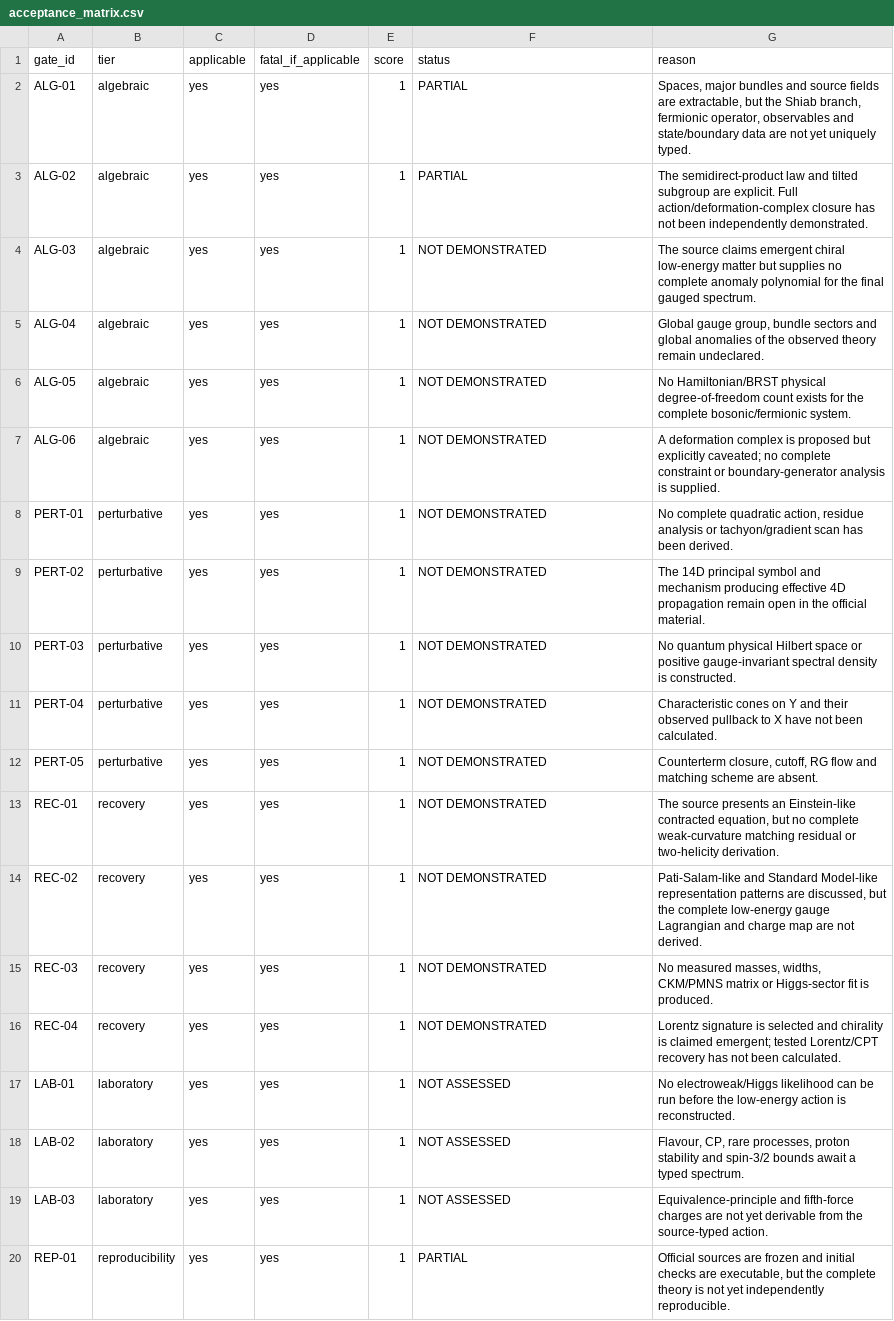
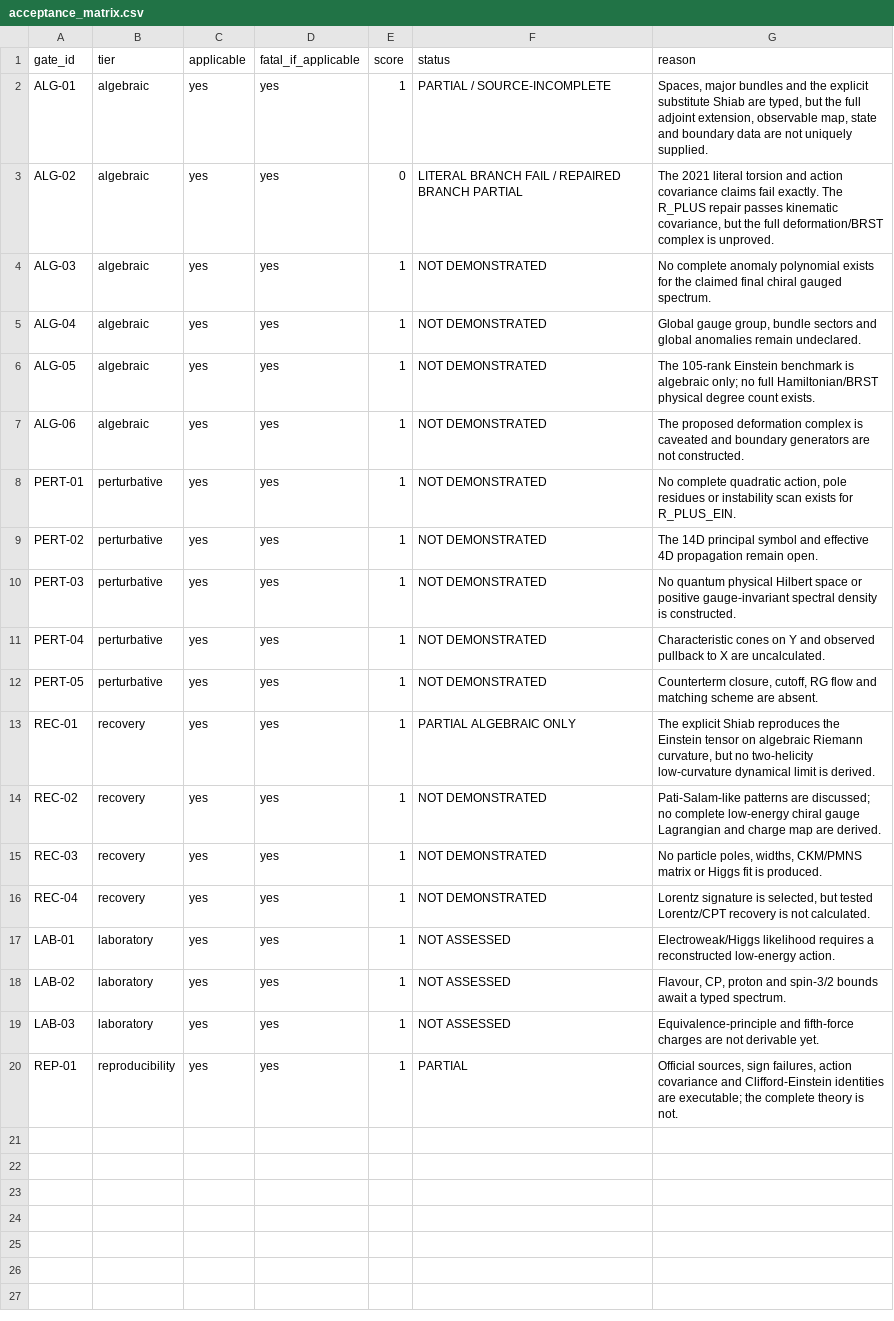
Before and after one commit to terrorproforma/maths, a CSV file: theoretical-physics-program/tp-02-geometric-unity-reconstruction/acceptance_matrix.csv, drawn as a sheet.

```diff
--- a/theoretical-physics-program/tp-02-geometric-unity-reconstruction/acceptance_matrix.csv
+++ b/theoretical-physics-program/tp-02-geometric-unity-reconstruction/acceptance_matrix.csv
@@ -1,20 +1,20 @@
 gate_id,tier,applicable,fatal_if_applicable,score,status,reason
-ALG-01,algebraic,yes,yes,1,PARTIAL,"Spaces, major bundles and source fields are extractable, but the Shiab branch, fermionic operator, observables and state/boundary data are not yet uniquely typed."
-ALG-02,algebraic,yes,yes,1,PARTIAL,"The semidirect-product law and tilted subgroup are explicit. Full action/deformation-complex closure has not been independently demonstrated."
-ALG-03,algebraic,yes,yes,1,NOT DEMONSTRATED,"The source claims emergent chiral low-energy matter but supplies no complete anomaly polynomial for the final gauged spectrum."
-ALG-04,algebraic,yes,yes,1,NOT DEMONSTRATED,"Global gauge group, bundle sectors and global anomalies of the observed theory remain undeclared."
-ALG-05,algebraic,yes,yes,1,NOT DEMONSTRATED,"No Hamiltonian/BRST physical degree-of-freedom count exists for the complete bosonic/fermionic system."
-ALG-06,algebraic,yes,yes,1,NOT DEMONSTRATED,"A deformation complex is proposed but explicitly caveated; no complete constraint or boundary-generator analysis is supplied."
-PERT-01,perturbative,yes,yes,1,NOT DEMONSTRATED,"No complete quadratic action, residue analysis or tachyon/gradient scan has been derived."
-PERT-02,perturbative,yes,yes,1,NOT DEMONSTRATED,"The 14D principal symbol and mechanism producing effective 4D propagation remain open in the official material."
+ALG-01,algebraic,yes,yes,1,PARTIAL / SOURCE-INCOMPLETE,"Spaces, major bundles and the explicit substitute Shiab are typed, but the full adjoint extension, observable map, state and boundary data are not uniquely supplied."
+ALG-02,algebraic,yes,yes,0,LITERAL BRANCH FAIL / REPAIRED BRANCH PARTIAL,"The 2021 literal torsion and action covariance claims fail exactly. The R_PLUS repair passes kinematic covariance, but the full deformation/BRST complex is unproved."
+ALG-03,algebraic,yes,yes,1,NOT DEMONSTRATED,"No complete anomaly polynomial exists for the claimed final chiral gauged spectrum."
+ALG-04,algebraic,yes,yes,1,NOT DEMONSTRATED,"Global gauge group, bundle sectors and global anomalies remain undeclared."
+ALG-05,algebraic,yes,yes,1,NOT DEMONSTRATED,"The 105-rank Einstein benchmark is algebraic only; no full Hamiltonian/BRST physical degree count exists."
+ALG-06,algebraic,yes,yes,1,NOT DEMONSTRATED,"The proposed deformation complex is caveated and boundary generators are not constructed."
+PERT-01,perturbative,yes,yes,1,NOT DEMONSTRATED,"No complete quadratic action, pole residues or instability scan exists for R_PLUS_EIN."
+PERT-02,perturbative,yes,yes,1,NOT DEMONSTRATED,"The 14D principal symbol and effective 4D propagation remain open."
 PERT-03,perturbative,yes,yes,1,NOT DEMONSTRATED,"No quantum physical Hilbert space or positive gauge-invariant spectral density is constructed."
-PERT-04,perturbative,yes,yes,1,NOT DEMONSTRATED,"Characteristic cones on Y and their observed pullback to X have not been calculated."
+PERT-04,perturbative,yes,yes,1,NOT DEMONSTRATED,"Characteristic cones on Y and observed pullback to X are uncalculated."
 PERT-05,perturbative,yes,yes,1,NOT DEMONSTRATED,"Counterterm closure, cutoff, RG flow and matching scheme are absent."
-REC-01,recovery,yes,yes,1,NOT DEMONSTRATED,"The source presents an Einstein-like contracted equation, but no complete weak-curvature matching residual or two-helicity derivation."
-REC-02,recovery,yes,yes,1,NOT DEMONSTRATED,"Pati-Salam-like and Standard Model-like representation patterns are discussed, but the complete low-energy gauge Lagrangian and charge map are not derived."
-REC-03,recovery,yes,yes,1,NOT DEMONSTRATED,"No measured masses, widths, CKM/PMNS matrix or Higgs-sector fit is produced."
-REC-04,recovery,yes,yes,1,NOT DEMONSTRATED,"Lorentz signature is selected and chirality is claimed emergent; tested Lorentz/CPT recovery has not been calculated."
-LAB-01,laboratory,yes,yes,1,NOT ASSESSED,"No electroweak/Higgs likelihood can be run before the low-energy action is reconstructed."
-LAB-02,laboratory,yes,yes,1,NOT ASSESSED,"Flavour, CP, rare processes, proton stability and spin-3/2 bounds await a typed spectrum."
-LAB-03,laboratory,yes,yes,1,NOT ASSESSED,"Equivalence-principle and fifth-force charges are not yet derivable from the source-typed action."
-REP-01,reproducibility,yes,yes,1,PARTIAL,"Official sources are frozen and initial checks are executable, but the complete theory is not yet independently reproducible."
+REC-01,recovery,yes,yes,1,PARTIAL ALGEBRAIC ONLY,"The explicit Shiab reproduces the Einstein tensor on algebraic Riemann curvature, but no two-helicity low-curvature dynamical limit is derived."
+REC-02,recovery,yes,yes,1,NOT DEMONSTRATED,"Pati-Salam-like patterns are discussed; no complete low-energy chiral gauge Lagrangian and charge map are derived."
+REC-03,recovery,yes,yes,1,NOT DEMONSTRATED,"No particle poles, widths, CKM/PMNS matrix or Higgs fit is produced."
+REC-04,recovery,yes,yes,1,NOT DEMONSTRATED,"Lorentz signature is selected, but tested Lorentz/CPT recovery is not calculated."
+LAB-01,laboratory,yes,yes,1,NOT ASSESSED,"Electroweak/Higgs likelihood requires a reconstructed low-energy action."
+LAB-02,laboratory,yes,yes,1,NOT ASSESSED,"Flavour, CP, proton and spin-3/2 bounds await a typed spectrum."
+LAB-03,laboratory,yes,yes,1,NOT ASSESSED,"Equivalence-principle and fifth-force charges are not derivable yet."
+REP-01,reproducibility,yes,yes,1,PARTIAL,"Official sources, sign failures, action covariance and Clifford-Einstein identities are executable; the complete theory is not."
```
Also changed, not shown: theoretical-physics-program/tp-02-geometric-unity-reconstruction/source_claim_ledger.csv, theoretical-physics-program/tp-02-geometric-unity-reconstruction/source_definition_index.csv, 15 other files.
